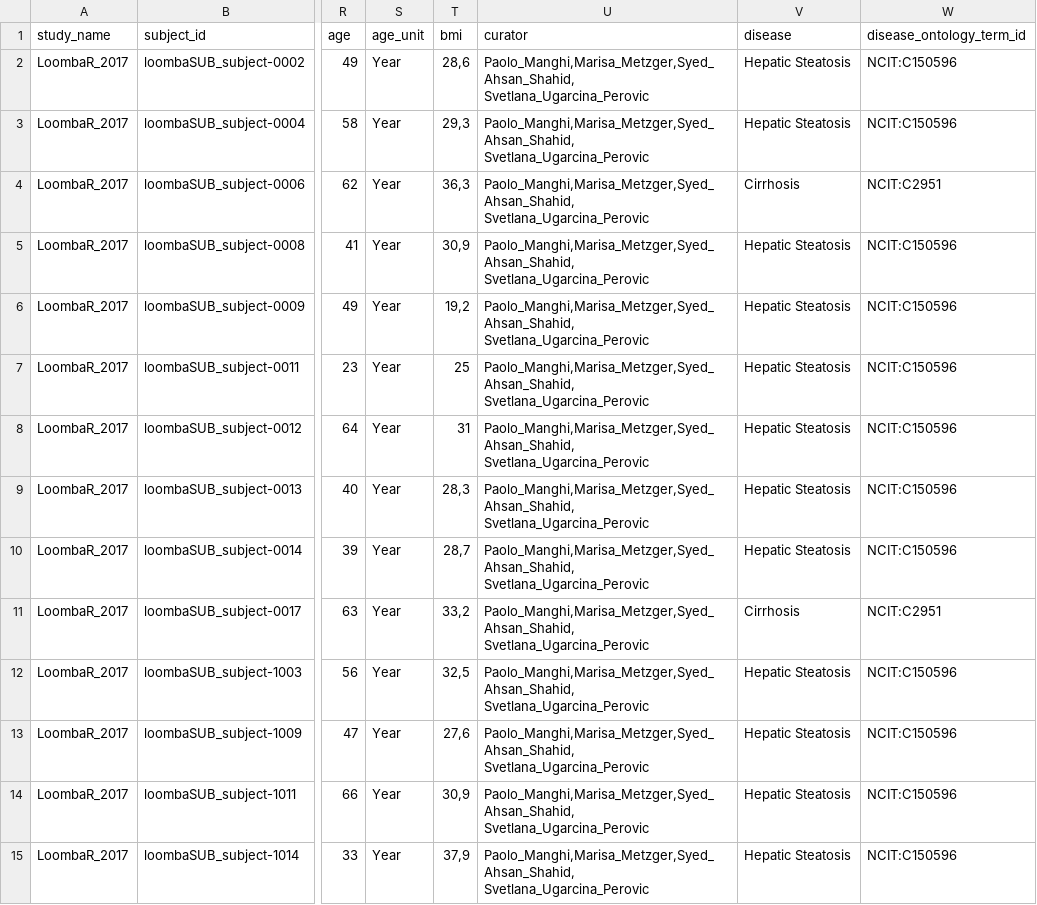
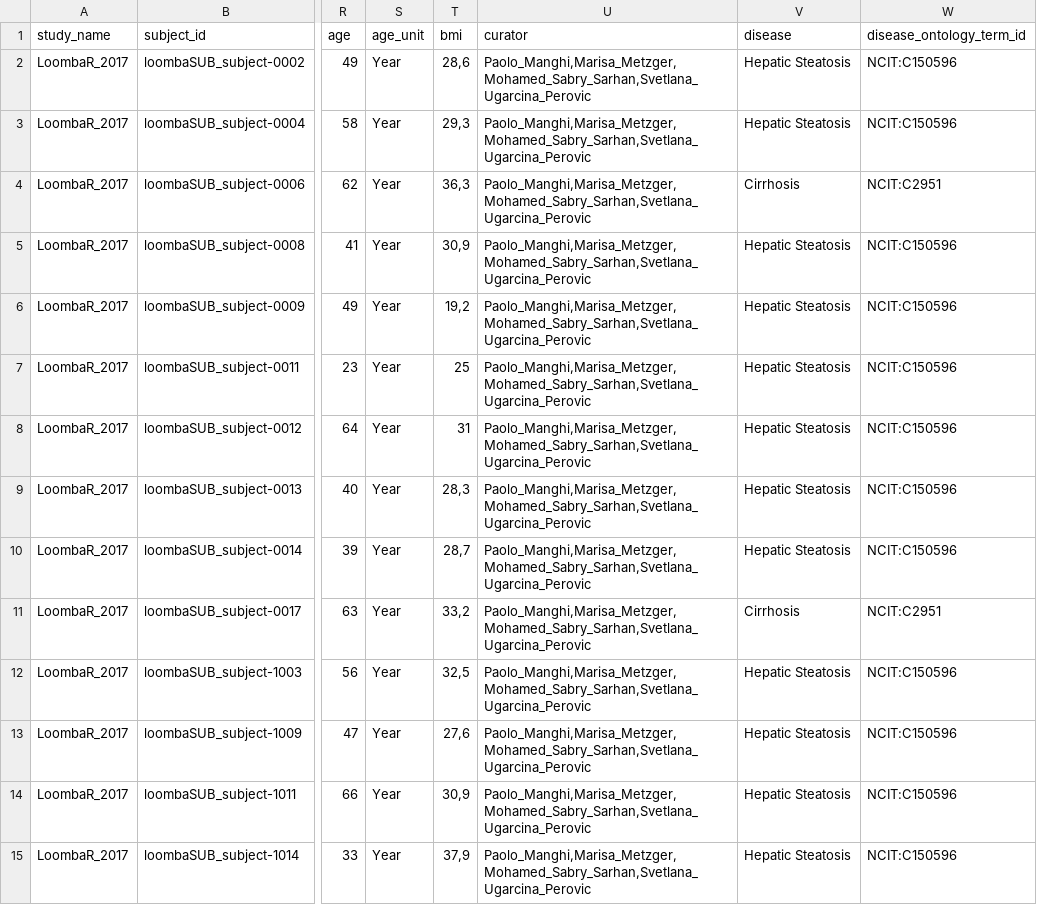
Before and after one commit to waldronlab/curatedMetagenomicDataCuration, a TSV file: inst/curated/LoombaR_2017/LoombaR_2017.tsv, drawn as a sheet; only a part is shown, gaps mark what is left out; the diff covers the shown part only; the diff names each change by its address in the sheet, - before the commit and + after, or states it on an @@ line.

Commit message:
Update curator list

```diff
--- a/inst/curated/LoombaR_2017/LoombaR_2017.tsv
+++ b/inst/curated/LoombaR_2017/LoombaR_2017.tsv
-U2:U15 (curator): Paolo_Manghi,Marisa_Metzger,Syed_Ahsan_Shahid, Svetlana_Ugarcina_Perovic
+U2:U15 (curator): Paolo_Manghi,Marisa_Metzger,Mohamed_Sabry_Sarhan,Svetlana_Ugarcina_Perovic
```
Also changed, not shown: 72 edited cells elsewhere in this file.
